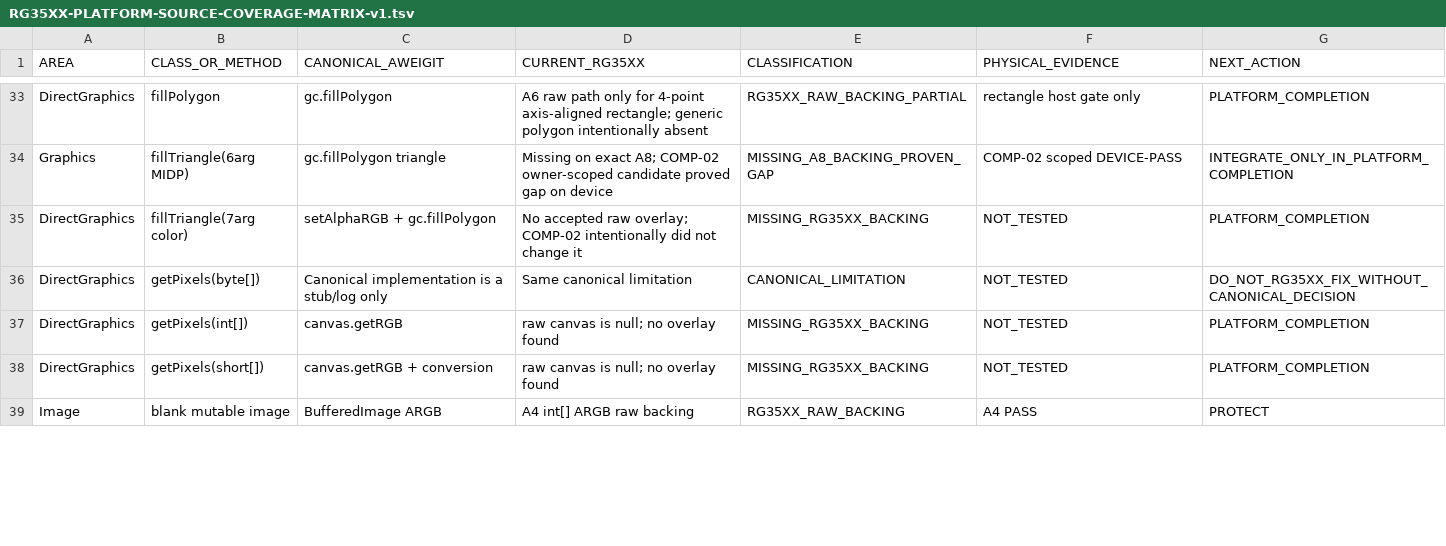
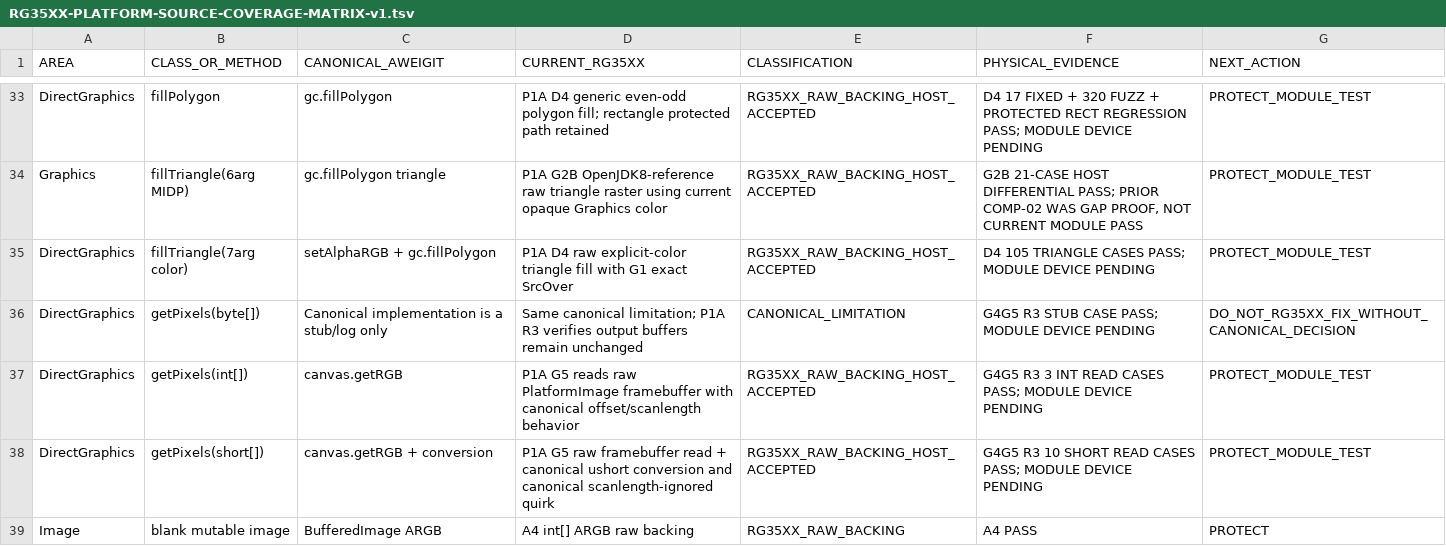
Before and after one commit to jokervtn94/rg35xx-java-platform, a TSV file: docs/RG35XX-PLATFORM-SOURCE-COVERAGE-MATRIX-v1.tsv, drawn as a sheet; only a part is shown, gaps mark what is left out; the diff covers the shown part only; the diff names each change by its address in the sheet, - before the commit and + after, or states it on an @@ line.

Commit message:
P1A graphics: promote accepted host coverage matrix

```diff
--- a/docs/RG35XX-PLATFORM-SOURCE-COVERAGE-MATRIX-v1.tsv
+++ b/docs/RG35XX-PLATFORM-SOURCE-COVERAGE-MATRIX-v1.tsv
-D33 (CURRENT_RG35XX): A6 raw path only for 4-point axis-aligned rectangle; generic polygon intentionally absent
+D33 (CURRENT_RG35XX): P1A D4 generic even-odd polygon fill; rectangle protected path retained
-E33 (CLASSIFICATION): RG35XX_RAW_BACKING_PARTIAL
+E33 (CLASSIFICATION): RG35XX_RAW_BACKING_HOST_ACCEPTED
-F33 (PHYSICAL_EVIDENCE): rectangle host gate only
+F33 (PHYSICAL_EVIDENCE): D4 17 FIXED + 320 FUZZ + PROTECTED RECT REGRESSION PASS; MODULE DEVICE PENDING
-G33 (NEXT_ACTION): PLATFORM_COMPLETION
+G33 (NEXT_ACTION): PROTECT_MODULE_TEST
-D34 (CURRENT_RG35XX): Missing on exact A8; COMP-02 owner-scoped candidate proved gap on device
+D34 (CURRENT_RG35XX): P1A G2B OpenJDK8-reference raw triangle raster using current opaque Graphics color
-E34 (CLASSIFICATION): MISSING_A8_BACKING_PROVEN_GAP
+E34 (CLASSIFICATION): RG35XX_RAW_BACKING_HOST_ACCEPTED
-F34 (PHYSICAL_EVIDENCE): COMP-02 scoped DEVICE-PASS
+F34 (PHYSICAL_EVIDENCE): G2B 21-CASE HOST DIFFERENTIAL PASS; PRIOR COMP-02 WAS GAP PROOF, NOT CURRENT MODULE PASS
-G34 (NEXT_ACTION): INTEGRATE_ONLY_IN_PLATFORM_COMPLETION
+G34 (NEXT_ACTION): PROTECT_MODULE_TEST
-D35 (CURRENT_RG35XX): No accepted raw overlay; COMP-02 intentionally did not change it
+D35 (CURRENT_RG35XX): P1A D4 raw explicit-color triangle fill with G1 exact SrcOver
-E35 (CLASSIFICATION): MISSING_RG35XX_BACKING
+E35 (CLASSIFICATION): RG35XX_RAW_BACKING_HOST_ACCEPTED
-F35 (PHYSICAL_EVIDENCE): NOT_TESTED
+F35 (PHYSICAL_EVIDENCE): D4 105 TRIANGLE CASES PASS; MODULE DEVICE PENDING
-G35 (NEXT_ACTION): PLATFORM_COMPLETION
+G35 (NEXT_ACTION): PROTECT_MODULE_TEST
-D36 (CURRENT_RG35XX): Same canonical limitation
+D36 (CURRENT_RG35XX): Same canonical limitation; P1A R3 verifies output buffers remain unchanged
-F36 (PHYSICAL_EVIDENCE): NOT_TESTED
+F36 (PHYSICAL_EVIDENCE): G4G5 R3 STUB CASE PASS; MODULE DEVICE PENDING
-D37 (CURRENT_RG35XX): raw canvas is null; no overlay found
+D37 (CURRENT_RG35XX): P1A G5 reads raw PlatformImage framebuffer with canonical offset/scanlength behavior
-E37:E38 (CLASSIFICATION): MISSING_RG35XX_BACKING
+E37:E38 (CLASSIFICATION): RG35XX_RAW_BACKING_HOST_ACCEPTED
-F37 (PHYSICAL_EVIDENCE): NOT_TESTED
+F37 (PHYSICAL_EVIDENCE): G4G5 R3 3 INT READ CASES PASS; MODULE DEVICE PENDING
-G37:G38 (NEXT_ACTION): PLATFORM_COMPLETION
+G37:G38 (NEXT_ACTION): PROTECT_MODULE_TEST
-D38 (CURRENT_RG35XX): raw canvas is null; no overlay found
+D38 (CURRENT_RG35XX): P1A G5 raw framebuffer read + canonical ushort conversion and canonical scanlength-ignored quirk
-F38 (PHYSICAL_EVIDENCE): NOT_TESTED
+F38 (PHYSICAL_EVIDENCE): G4G5 R3 10 SHORT READ CASES PASS; MODULE DEVICE PENDING
```
Also changed, not shown: 64 edited cells elsewhere in this file.
